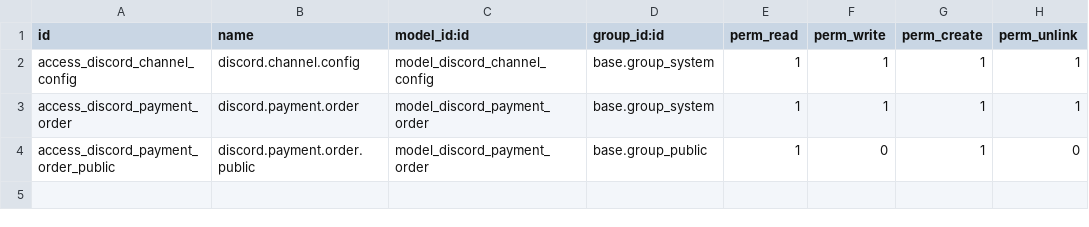
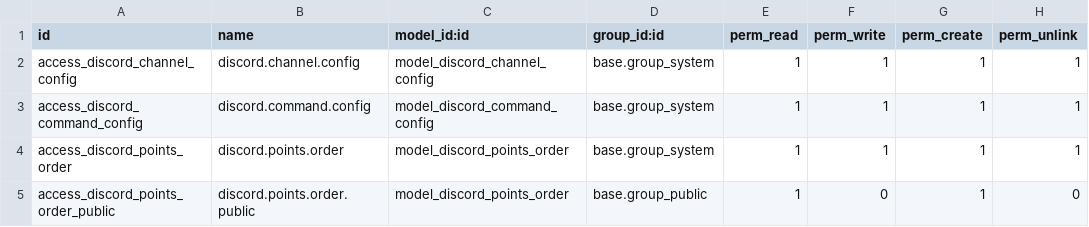
Before and after one commit to dianlemel/odoo-discord-plugin, a CSV file: discord/security/ir.model.access.csv, drawn as a sheet.

```diff
--- a/discord/security/ir.model.access.csv
+++ b/discord/security/ir.model.access.csv
@@ -2,3 +2,4 @@ id,name,model_id:id,group_id:id,perm_read,perm_write,perm_create,perm_unlink
 access_discord_channel_config,discord.channel.config,model_discord_channel_config,base.group_system,1,1,1,1
-access_discord_payment_order,discord.payment.order,model_discord_payment_order,base.group_system,1,1,1,1
-access_discord_payment_order_public,discord.payment.order.public,model_discord_payment_order,base.group_public,1,0,1,0
+access_discord_command_config,discord.command.config,model_discord_command_config,base.group_system,1,1,1,1
+access_discord_points_order,discord.points.order,model_discord_points_order,base.group_system,1,1,1,1
+access_discord_points_order_public,discord.points.order.public,model_discord_points_order,base.group_public,1,0,1,0
```
Also changed, not shown: 13 other files.
